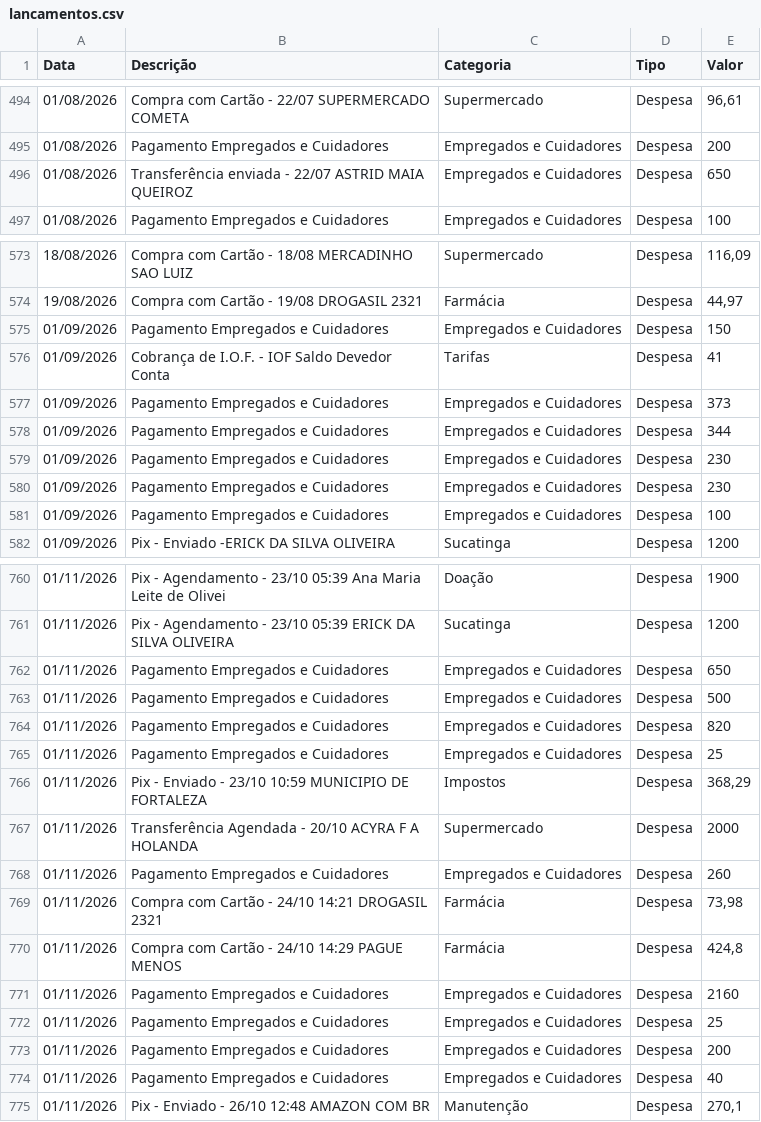
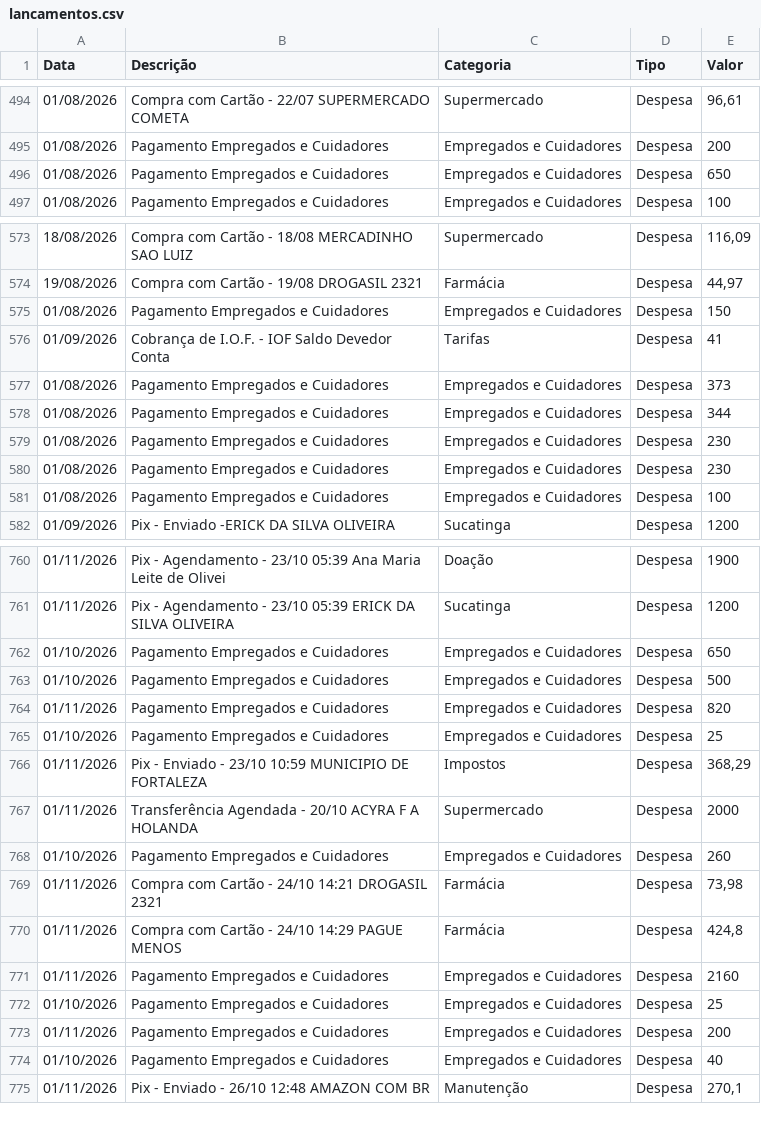
Before and after one commit to tsilva1982/teste, a CSV file: prestacao_contas/lancamentos.csv, drawn as a sheet; only a part is shown, gaps mark what is left out.

Commit message:
Update lancamentos.csv

```diff
--- a/prestacao_contas/lancamentos.csv
+++ b/prestacao_contas/lancamentos.csv
@@ -495,3 +495,3 @@ Data;Descrição;Categoria;Tipo;Valor
 01/08/2026;Pagamento Empregados e Cuidadores;Empregados e Cuidadores;Despesa;200
-01/08/2026;Transferência enviada - 22/07 ASTRID MAIA QUEIROZ;Empregados e Cuidadores;Despesa;650
+01/08/2026;Pagamento Empregados e Cuidadores;Empregados e Cuidadores;Despesa;650
 01/08/2026;Pagamento Empregados e Cuidadores;Empregados e Cuidadores;Despesa;100
@@ -574,9 +574,9 @@ Data;Descrição;Categoria;Tipo;Valor
 19/08/2026;Compra com Cartão - 19/08 DROGASIL 2321;Farmácia;Despesa;44,97
-01/09/2026;Pagamento Empregados e Cuidadores;Empregados e Cuidadores;Despesa;150
+01/08/2026;Pagamento Empregados e Cuidadores;Empregados e Cuidadores;Despesa;150
 01/09/2026;Cobrança de I.O.F. - IOF Saldo Devedor Conta;Tarifas;Despesa;41
-01/09/2026;Pagamento Empregados e Cuidadores;Empregados e Cuidadores;Despesa;373
-01/09/2026;Pagamento Empregados e Cuidadores;Empregados e Cuidadores;Despesa;344
-01/09/2026;Pagamento Empregados e Cuidadores;Empregados e Cuidadores;Despesa;230
-01/09/2026;Pagamento Empregados e Cuidadores;Empregados e Cuidadores;Despesa;230
-01/09/2026;Pagamento Empregados e Cuidadores;Empregados e Cuidadores;Despesa;100
+01/08/2026;Pagamento Empregados e Cuidadores;Empregados e Cuidadores;Despesa;373
+01/08/2026;Pagamento Empregados e Cuidadores;Empregados e Cuidadores;Despesa;344
+01/08/2026;Pagamento Empregados e Cuidadores;Empregados e Cuidadores;Despesa;230
+01/08/2026;Pagamento Empregados e Cuidadores;Empregados e Cuidadores;Despesa;230
+01/08/2026;Pagamento Empregados e Cuidadores;Empregados e Cuidadores;Despesa;100
 01/09/2026;Pix - Enviado -ERICK DA SILVA OLIVEIRA;Sucatinga;Despesa;1200
@@ -761,9 +761,9 @@ Data;Descrição;Categoria;Tipo;Valor
 01/11/2026;Pix - Agendamento - 23/10 05:39 ERICK DA SILVA OLIVEIRA;Sucatinga;Despesa;1200
-01/11/2026;Pagamento Empregados e Cuidadores;Empregados e Cuidadores;Despesa;650
-01/11/2026;Pagamento Empregados e Cuidadores;Empregados e Cuidadores;Despesa;500
+01/10/2026;Pagamento Empregados e Cuidadores;Empregados e Cuidadores;Despesa;650
+01/10/2026;Pagamento Empregados e Cuidadores;Empregados e Cuidadores;Despesa;500
 01/11/2026;Pagamento Empregados e Cuidadores;Empregados e Cuidadores;Despesa;820
-01/11/2026;Pagamento Empregados e Cuidadores;Empregados e Cuidadores;Despesa;25
+01/10/2026;Pagamento Empregados e Cuidadores;Empregados e Cuidadores;Despesa;25
 01/11/2026;Pix - Enviado - 23/10 10:59 MUNICIPIO DE FORTALEZA;Impostos;Despesa;368,29
 01/11/2026;Transferência Agendada - 20/10 ACYRA F A HOLANDA;Supermercado;Despesa;2000
-01/11/2026;Pagamento Empregados e Cuidadores;Empregados e Cuidadores;Despesa;260
+01/10/2026;Pagamento Empregados e Cuidadores;Empregados e Cuidadores;Despesa;260
 01/11/2026;Compra com Cartão - 24/10 14:21 DROGASIL 2321;Farmácia;Despesa;73,98
@@ -771,5 +771,5 @@ Data;Descrição;Categoria;Tipo;Valor
 01/11/2026;Pagamento Empregados e Cuidadores;Empregados e Cuidadores;Despesa;2160
-01/11/2026;Pagamento Empregados e Cuidadores;Empregados e Cuidadores;Despesa;25
+01/10/2026;Pagamento Empregados e Cuidadores;Empregados e Cuidadores;Despesa;25
 01/11/2026;Pagamento Empregados e Cuidadores;Empregados e Cuidadores;Despesa;200
-01/11/2026;Pagamento Empregados e Cuidadores;Empregados e Cuidadores;Despesa;40
+01/10/2026;Pagamento Empregados e Cuidadores;Empregados e Cuidadores;Despesa;40
 01/11/2026;Pix - Enviado - 26/10 12:48 AMAZON COM BR;Manutenção;Despesa;270,1
```
